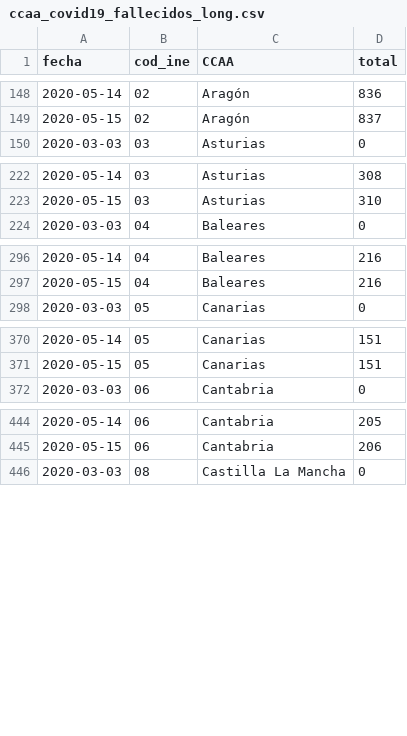
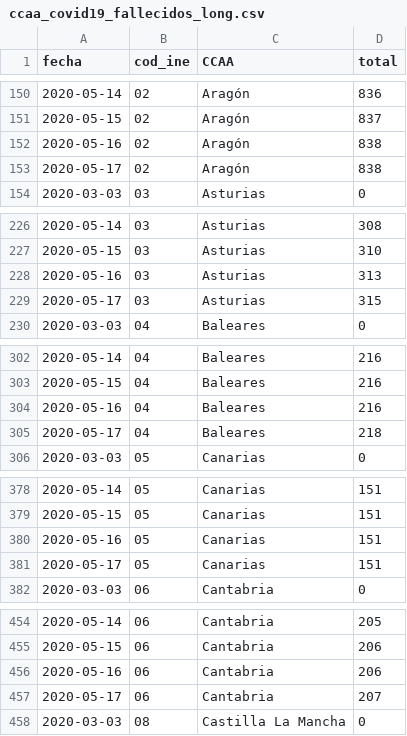
Before and after one commit to jmoldon/coronavirus_analysis, a CSV file: data/ccaa_covid19_fallecidos_long.csv, drawn as a sheet; only a part is shown, gaps mark what is left out; the diff covers the shown part only.

```diff
--- a/data/ccaa_covid19_fallecidos_long.csv
+++ b/data/ccaa_covid19_fallecidos_long.csv
@@ -149,2 +151,4 @@ fecha,cod_ine,CCAA,total
 2020-05-15,02,Aragón,837
+2020-05-16,02,Aragón,838
+2020-05-17,02,Aragón,838
 2020-03-03,03,Asturias,0
@@ -223,2 +227,4 @@ fecha,cod_ine,CCAA,total
 2020-05-15,03,Asturias,310
+2020-05-16,03,Asturias,313
+2020-05-17,03,Asturias,315
 2020-03-03,04,Baleares,0
@@ -297,2 +303,4 @@ fecha,cod_ine,CCAA,total
 2020-05-15,04,Baleares,216
+2020-05-16,04,Baleares,216
+2020-05-17,04,Baleares,218
 2020-03-03,05,Canarias,0
@@ -371,2 +379,4 @@ fecha,cod_ine,CCAA,total
 2020-05-15,05,Canarias,151
+2020-05-16,05,Canarias,151
+2020-05-17,05,Canarias,151
 2020-03-03,06,Cantabria,0
@@ -445,2 +455,4 @@ fecha,cod_ine,CCAA,total
 2020-05-15,06,Cantabria,206
+2020-05-16,06,Cantabria,206
+2020-05-17,06,Cantabria,207
 2020-03-03,08,Castilla La Mancha,0
```
Also changed, not shown: 28 added rows and 17 edited cells elsewhere in this file, 25 other files.
